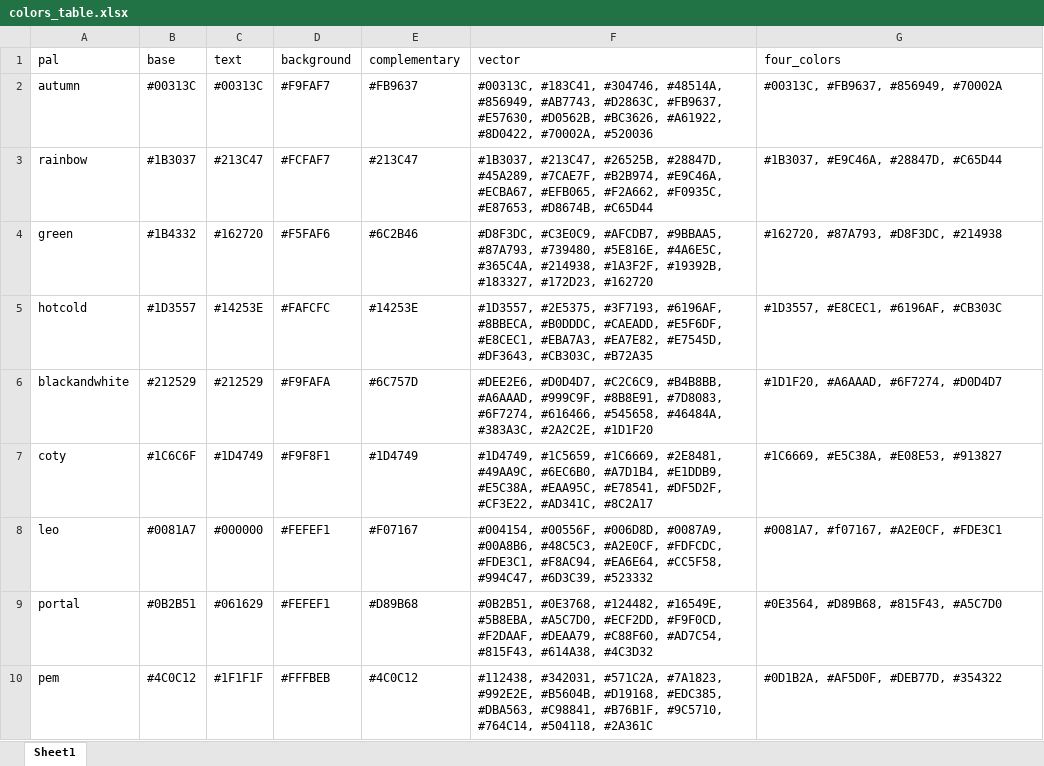
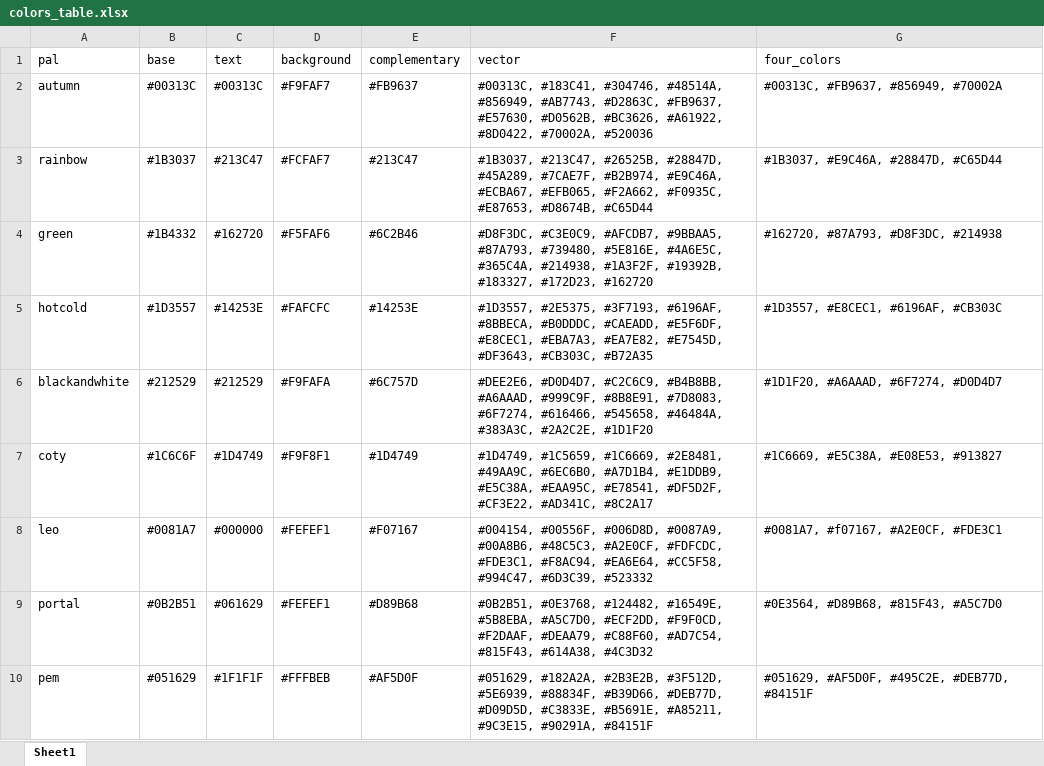
Before and after one commit to vincentbagilet/mediocrethemes, an Excel workbook: inst/data-raw/colors_table.xlsx, sheet Sheet1, drawn as a sheet; values as stored, in another font and other column widths than the file's, no borders; the diff names each change by its address in the sheet, - before the commit and + after, or states it on an @@ line.

```diff
--- a/inst/data-raw/colors_table.xlsx (sheet Sheet1)
+++ b/inst/data-raw/colors_table.xlsx (sheet Sheet1)
-B10 (base): #4C0C12
+B10 (base): #051629
-E10 (complementary): #4C0C12
+E10 (complementary): #AF5D0F
-F10 (vector): #112438, #342031, #571C2A, #7A1823, #992E2E, #B5604B, #D19168, #EDC385, #DBA563, #C98841, #B76B1F, #9C5710, #764C14, #504118, #2A361C
+F10 (vector): #051629, #182A2A, #2B3E2B, #3F512D, #5E6939, #88834F, #B39D66, #DEB77D, #D09D5D, #C3833E, #B5691E, #A85211, #9C3E15, #90291A, #84151F
-G10 (four_colors): #0D1B2A, #AF5D0F, #DEB77D, #354322
+G10 (four_colors): #051629, #AF5D0F, #495C2E, #DEB77D, #84151F
```
Also changed, not shown: 47 other files.
